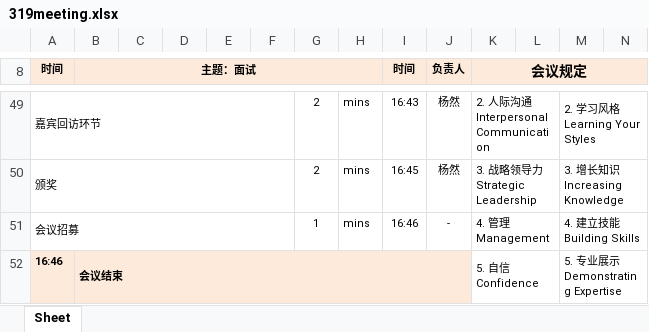
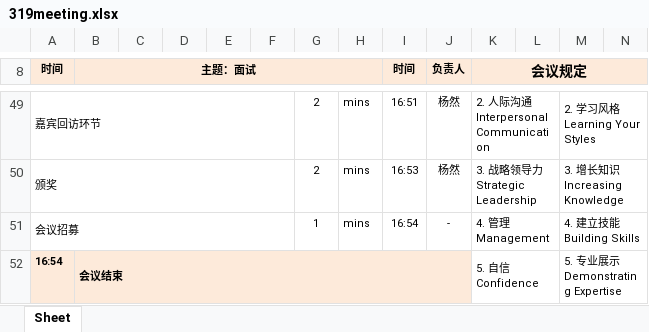
Before and after one commit to Leooon726/tm_meeting_assistant, an Excel workbook: example/output_files/319meeting.xlsx, sheet Sheet, drawn as a sheet; only a part is shown, gaps mark what is left out; values as stored, in another font and other column widths than the file's, no borders; charts and pictures not drawn; the diff covers the shown part only; the diff names each change by its address in the sheet, - before the commit and + after, or states it on an @@ line.

```diff
--- a/example/output_files/319meeting.xlsx (sheet Sheet)
+++ b/example/output_files/319meeting.xlsx (sheet Sheet)
-I49 (时间): 16:43
+I49 (时间): 16:51
-I50 (时间): 16:45
+I50 (时间): 16:53
-I51 (时间): 16:46
+I51 (时间): 16:54
-A52 (时间): 16:46
+A52 (时间): 16:54
```
Also changed, not shown: 28 edited cells elsewhere in this sheet, 9 other files.
